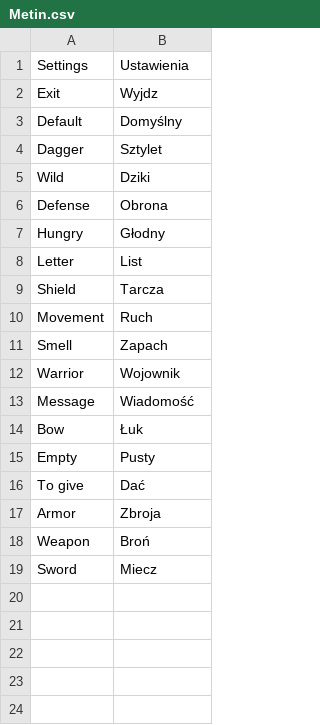
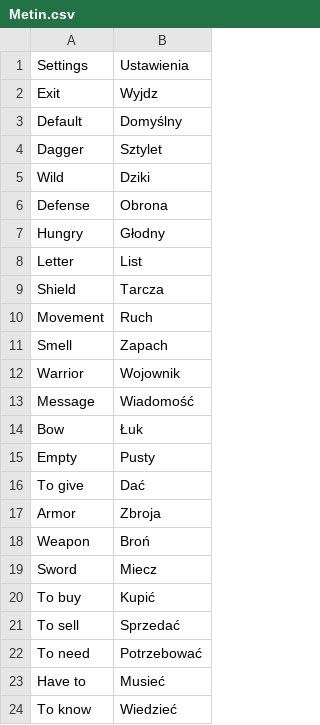
Before and after one commit to TheGreatWeekendEscape/Polski, a CSV file: src/main/resources/vocabulary/Metin.csv, drawn as a sheet.

```diff
--- a/src/main/resources/vocabulary/Metin.csv
+++ b/src/main/resources/vocabulary/Metin.csv
@@ -19 +19,6 @@ Weapon,Broń
 Sword,Miecz
+To buy,Kupić
+To sell,Sprzedać
+To need,Potrzebować
+Have to,Musieć
+To know,Wiedzieć
```
Also changed, not shown: src/main/resources/vocabulary/Lesson1.csv, src/main/resources/vocabulary/Lesson5.csv, 3 other files.
